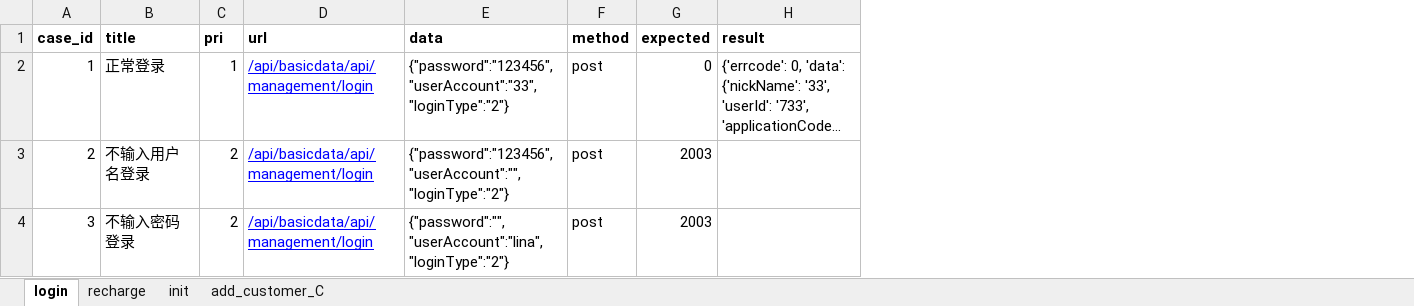
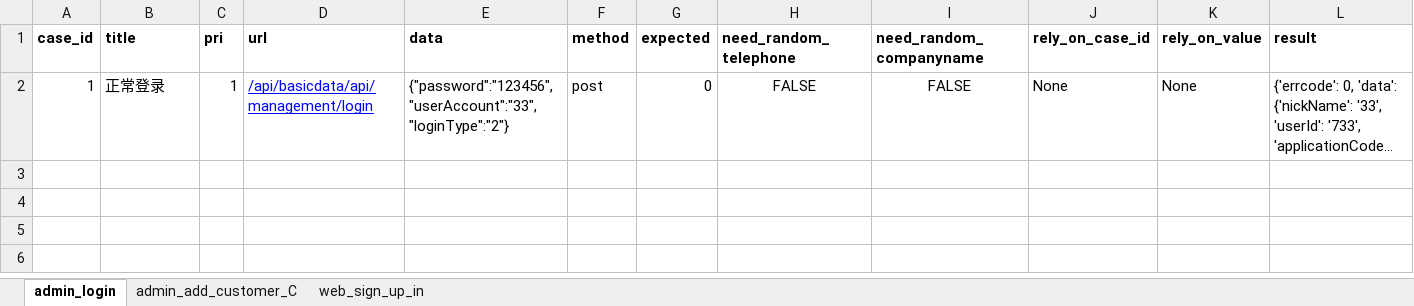
Before and after one commit to ylslll/2020_api_auto, an Excel workbook: test_data/test_tray.xlsx, sheet admin_login, drawn as a sheet; only a part is shown; long unchanged cells end in …; values as stored, in another font and other column widths than the file's, no borders; removed rows and columns are numbered as before the commit, all else as after; rows hold the shown columns only; the diff covers the shown part only; the diff names each change by its address in the sheet, - before the commit and + after, or states it on an @@ line.

```diff
--- a/test_data/test_tray.xlsx (sheet admin_login)
+++ b/test_data/test_tray.xlsx (sheet admin_login)
-sheet tab: login
+sheet tab: admin_login
-sheet tab: recharge
+sheet tab: admin_add_customer_C
-sheet tab: init
+sheet tab: web_sign_up_in
-sheet tab: add_customer_C
+column H (need_random_telephone), row 2: FALSE
+column I (need_random_companyname), row 2: FALSE
+column J (rely_on_case_id), row 2: None
+column K (rely_on_value), row 2: None
-row 3: 2 | 不输入用户名登录 | 2 | /api/basicdata/api/management/login | {"password":"123456","userAccount":"","loginType":"2"} | post | 2003
-row 4: 3 | 不输入密码登录 | 2 | /api/basicdata/api/management/login | {"password":"","userAccount":"lina","loginType":"2"} | post | 2003
```
Also changed, not shown: 8 removed rows elsewhere in this sheet, sheet web_sign_up_in, sheet admin_add_customer_C, 8 other files.
